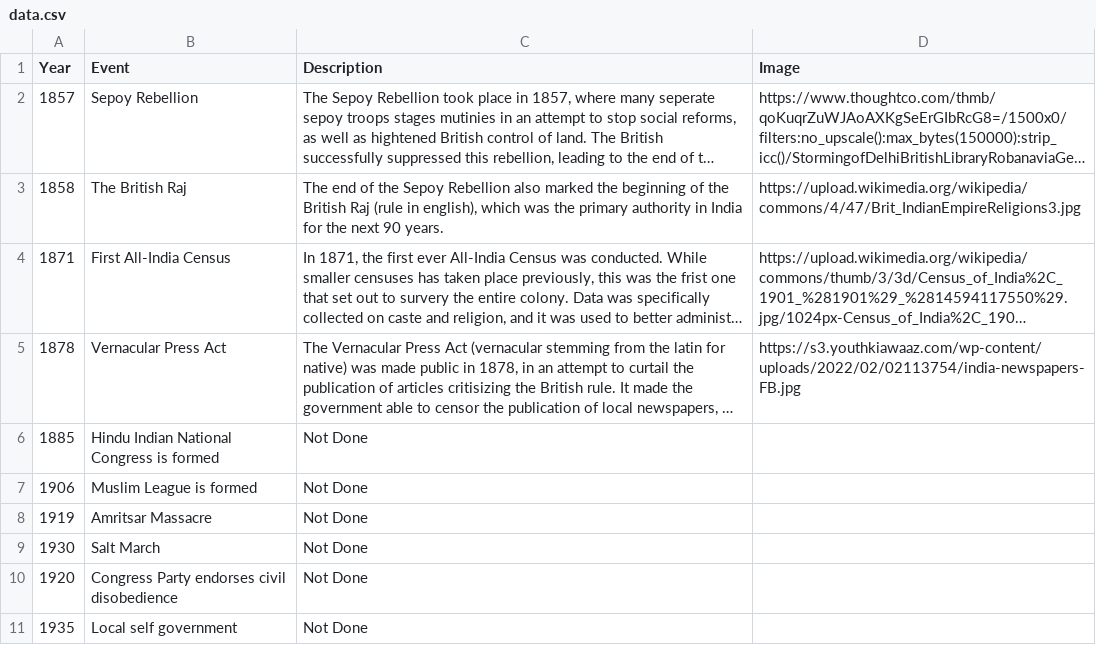
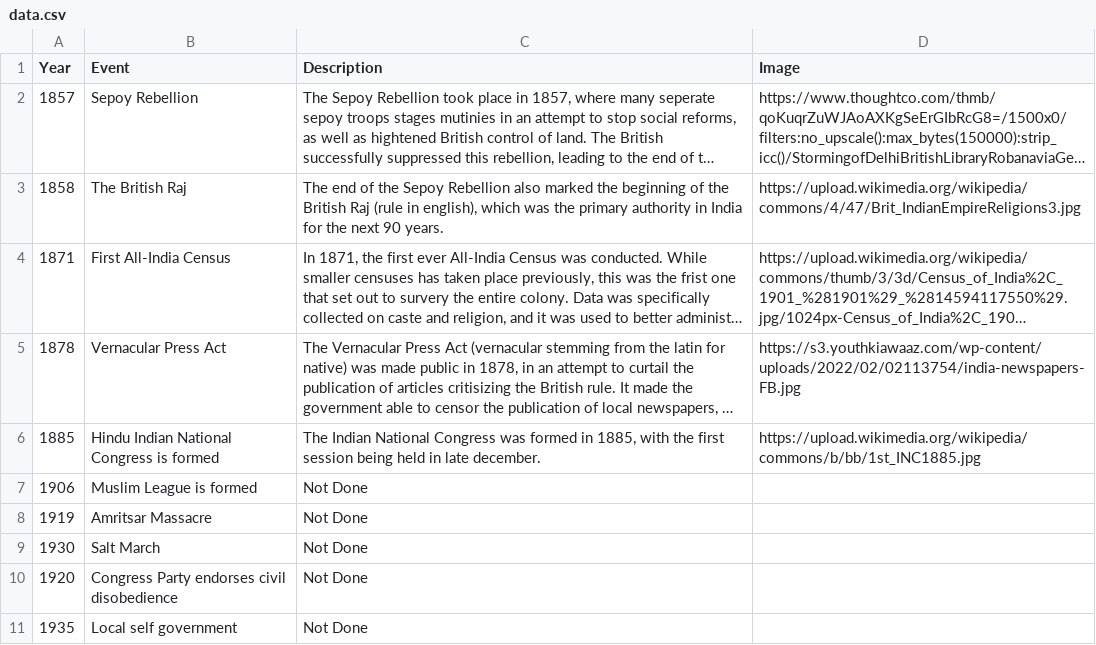
Before and after one commit to ckuzmick/d3-file-hosting, a CSV file: data.csv, drawn as a sheet; long unchanged cells end in …; the diff names each change by its address in the sheet, - before the commit and + after, or states it on an @@ line.

Commit message:
data

```diff
--- a/data.csv
+++ b/data.csv
-C6 (Description): Not Done
+C6 (Description): The Indian National Congress was formed in 1885, with the first session being held in late december.
-D6 (Image): (empty)
+D6 (Image): https://upload.wikimedia.org/wikipedia/commons/b/bb/1st_INC1885.jpg
```
